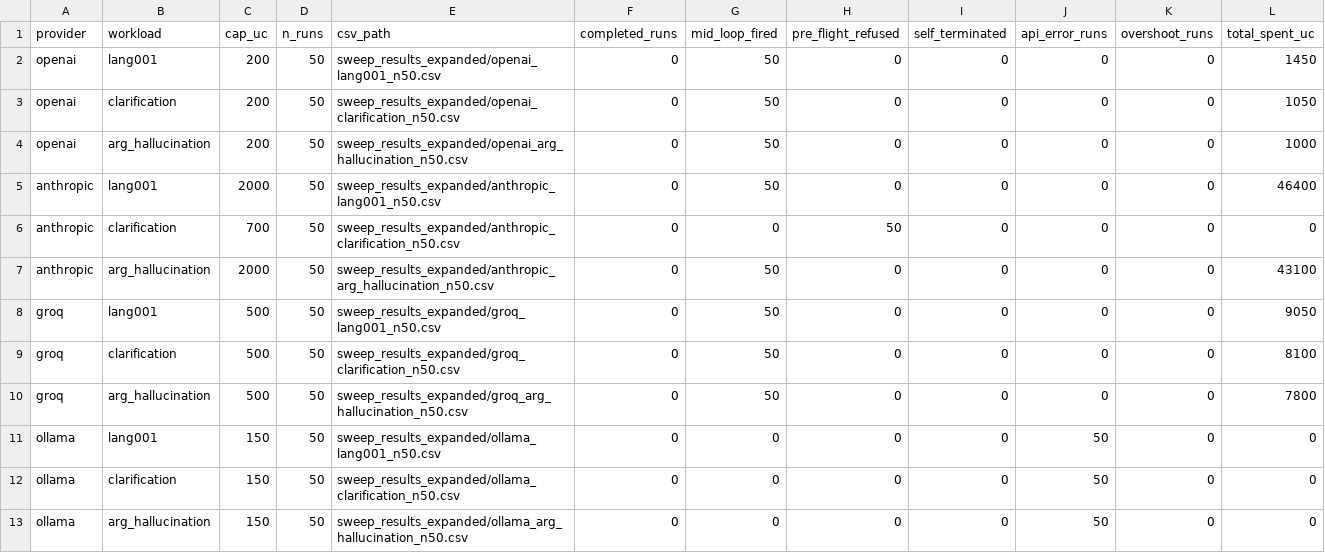
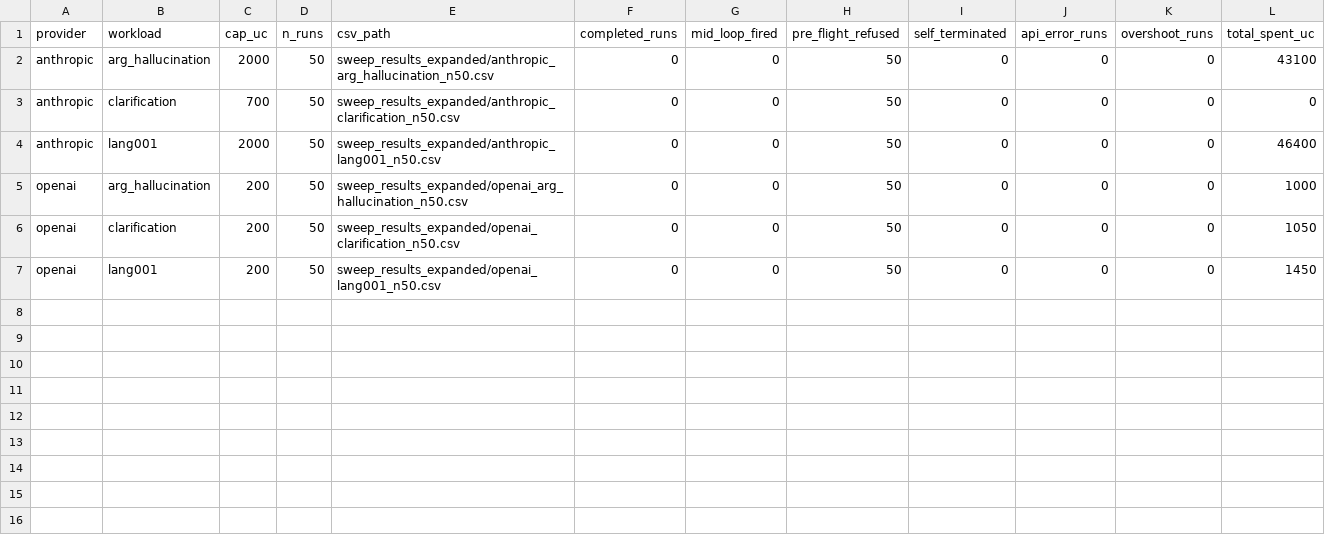
Before and after one commit to sajjadanwar0/token-budgets-experiments, a CSV file: experiments/anthropic_estimator/sweep_results_expanded/summary.csv, drawn as a sheet.

Commit message:
Regenerate a1_validation.json from runs.csv (was stale at est_ratio_mean=1.0; now matches CSV at 1.87); drop 3 failed Groq sweep CSVs and regenerate summary.csv from raw outcomes

```diff
--- a/experiments/anthropic_estimator/sweep_results_expanded/summary.csv
+++ b/experiments/anthropic_estimator/sweep_results_expanded/summary.csv
@@ -1,13 +1,7 @@
 provider,workload,cap_uc,n_runs,csv_path,completed_runs,mid_loop_fired,pre_flight_refused,self_terminated,api_error_runs,overshoot_runs,total_spent_uc
-openai,lang001,200,50,sweep_results_expanded/openai_lang001_n50.csv,0,50,0,0,0,0,1450
-openai,clarification,200,50,sweep_results_expanded/openai_clarification_n50.csv,0,50,0,0,0,0,1050
-openai,arg_hallucination,200,50,sweep_results_expanded/openai_arg_hallucination_n50.csv,0,50,0,0,0,0,1000
-anthropic,lang001,2000,50,sweep_results_expanded/anthropic_lang001_n50.csv,0,50,0,0,0,0,46400
+anthropic,arg_hallucination,2000,50,sweep_results_expanded/anthropic_arg_hallucination_n50.csv,0,0,50,0,0,0,43100
 anthropic,clarification,700,50,sweep_results_expanded/anthropic_clarification_n50.csv,0,0,50,0,0,0,0
-anthropic,arg_hallucination,2000,50,sweep_results_expanded/anthropic_arg_hallucination_n50.csv,0,50,0,0,0,0,43100
-groq,lang001,500,50,sweep_results_expanded/groq_lang001_n50.csv,0,50,0,0,0,0,9050
-groq,clarification,500,50,sweep_results_expanded/groq_clarification_n50.csv,0,50,0,0,0,0,8100
-groq,arg_hallucination,500,50,sweep_results_expanded/groq_arg_hallucination_n50.csv,0,50,0,0,0,0,7800
-ollama,lang001,150,50,sweep_results_expanded/ollama_lang001_n50.csv,0,0,0,0,50,0,0
-ollama,clarification,150,50,sweep_results_expanded/ollama_clarification_n50.csv,0,0,0,0,50,0,0
-ollama,arg_hallucination,150,50,sweep_results_expanded/ollama_arg_hallucination_n50.csv,0,0,0,0,50,0,0
+anthropic,lang001,2000,50,sweep_results_expanded/anthropic_lang001_n50.csv,0,0,50,0,0,0,46400
+openai,arg_hallucination,200,50,sweep_results_expanded/openai_arg_hallucination_n50.csv,0,0,50,0,0,0,1000
+openai,clarification,200,50,sweep_results_expanded/openai_clarification_n50.csv,0,0,50,0,0,0,1050
+openai,lang001,200,50,sweep_results_expanded/openai_lang001_n50.csv,0,0,50,0,0,0,1450
```
Also changed, not shown: 9 other files.
